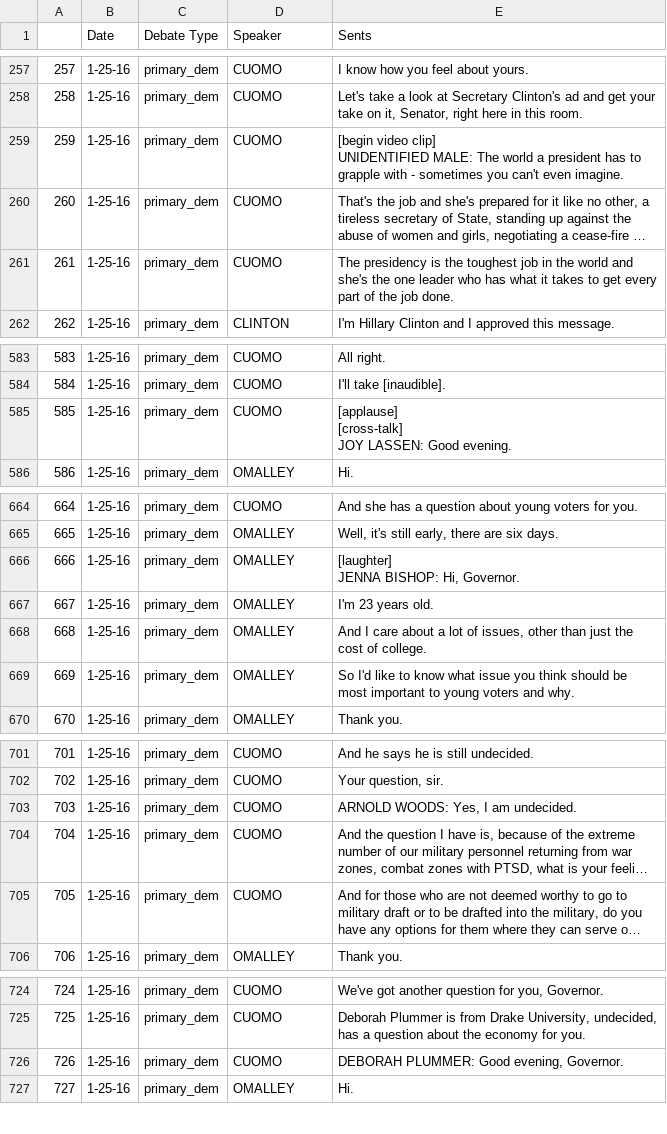
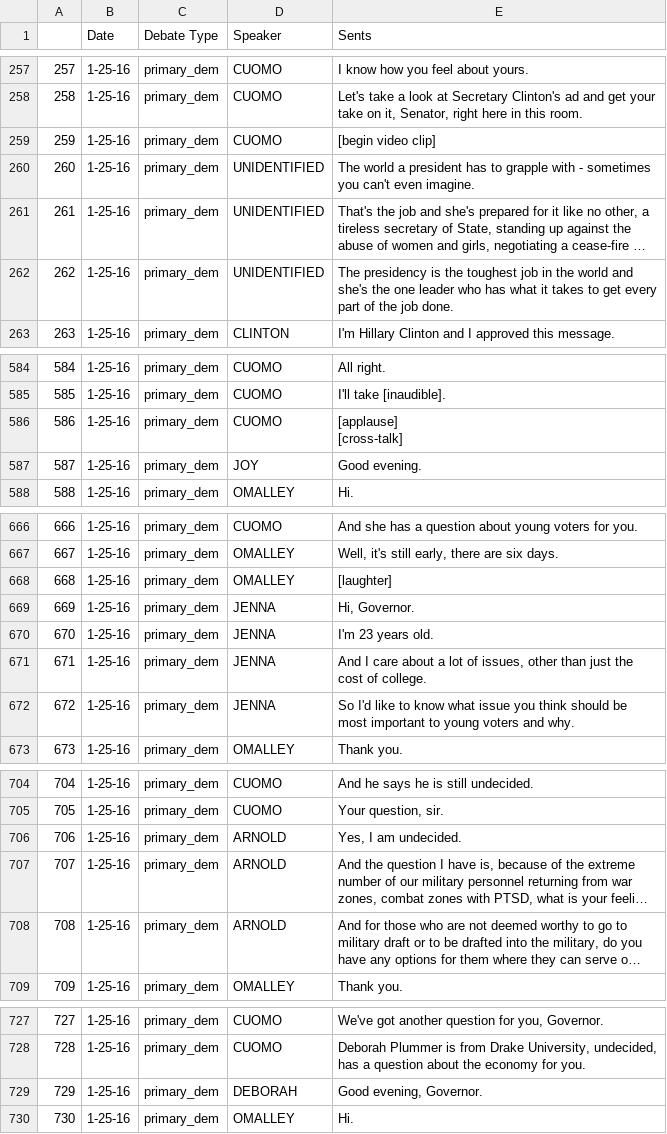
Before and after one commit to Data-Science-for-Linguists/2016-Debates-and-Referring-Expressions, a CSV file: data/Debates/csv/1-25-16_dem.csv, drawn as a sheet; only a part is shown, gaps mark what is left out; long unchanged cells end in …; addresses are those after the commit; ↵ is a line break in a cell; the diff covers the shown part only; the diff names each change by its address in the sheet, - before the commit and + after, or states it on an @@ line.

```diff
--- a/data/Debates/csv/1-25-16_dem.csv
+++ b/data/Debates/csv/1-25-16_dem.csv
-E259 (Sents): …video clip] ↵ UNIDENTIFIED MALE: The world a president has to grapple with - sometimes you can't even imagine.
+E259 (Sents): …video clip]
+row 260: 260 | 1-25-16 | primary_dem | UNIDENTIFIED | The world a president has to grapple with - sometimes you can't even imagine.
@@ column A renumbered from row 261 down @@
-D261:D262 (Speaker): CUOMO
+D261:D262 (Speaker): UNIDENTIFIED
-E586 (Sents): [applause] ↵ [cross-talk] ↵ JOY LASSEN: Good evening.
+E586 (Sents): [applause] ↵ [cross-talk]
+row 587: 587 | 1-25-16 | primary_dem | JOY | Good evening.
-E668 (Sents): [laughter] ↵ JENNA BISHOP: Hi, Governor.
+E668 (Sents): [laughter]
+row 669: 669 | 1-25-16 | primary_dem | JENNA | Hi, Governor.
-D670:D672 (Speaker): OMALLEY
+D670:D672 (Speaker): JENNA
-D706:D708 (Speaker): CUOMO
+D706:D708 (Speaker): ARNOLD
-E706 (Sents): ARNOLD WOODS: Yes, I am undecided.
+E706 (Sents): Yes, I am undecided.
-D729 (Speaker): CUOMO
+D729 (Speaker): DEBORAH
-E729 (Sents): DEBORAH PLUMMER: Good evening, Governor.
+E729 (Sents): Good evening, Governor.
```
Also changed, not shown: 9 edited cells elsewhere in this file, data/Debates/csv/1-17-16_dem.csv, data/Debates/csv/10-13-15_dem.csv, 6 other files.
